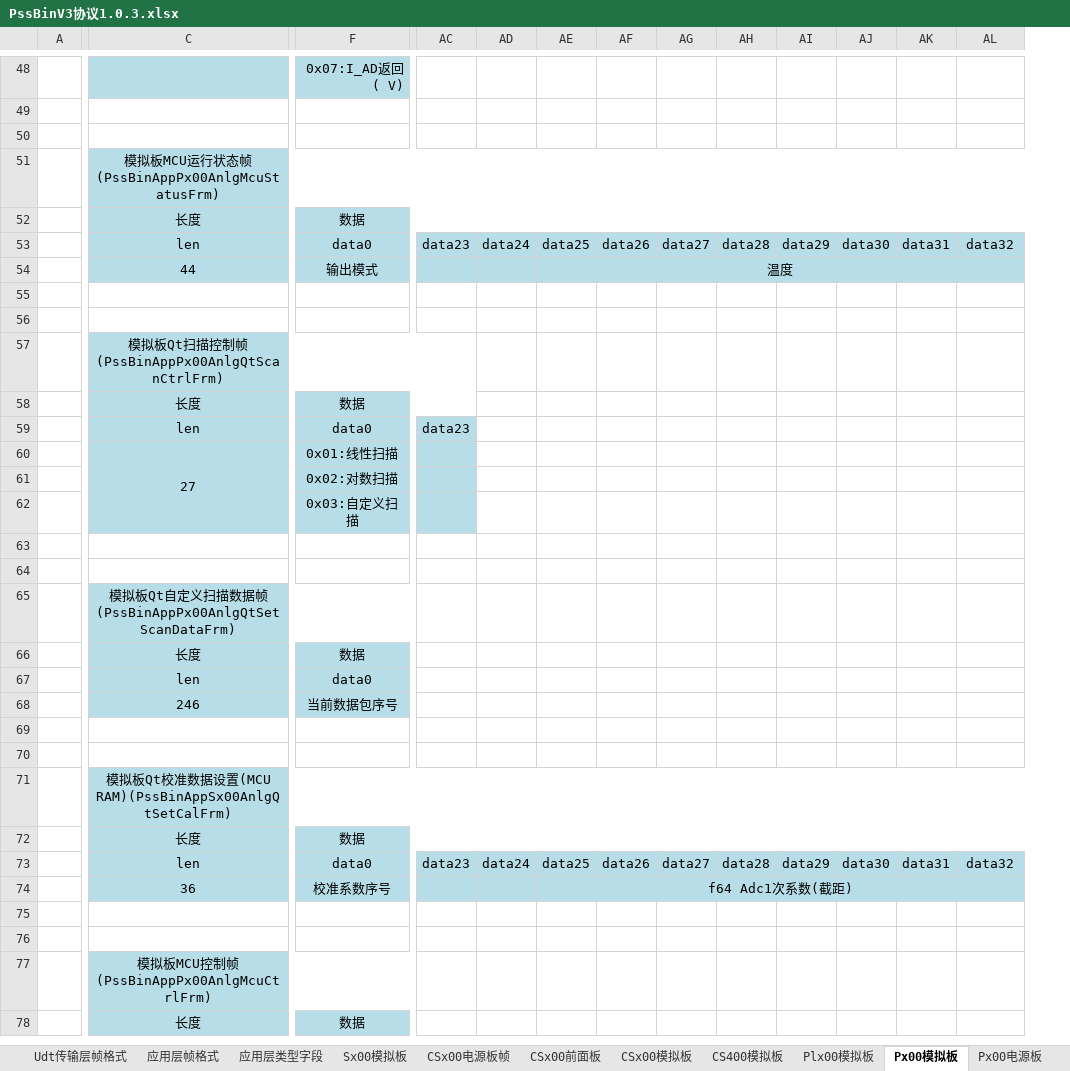
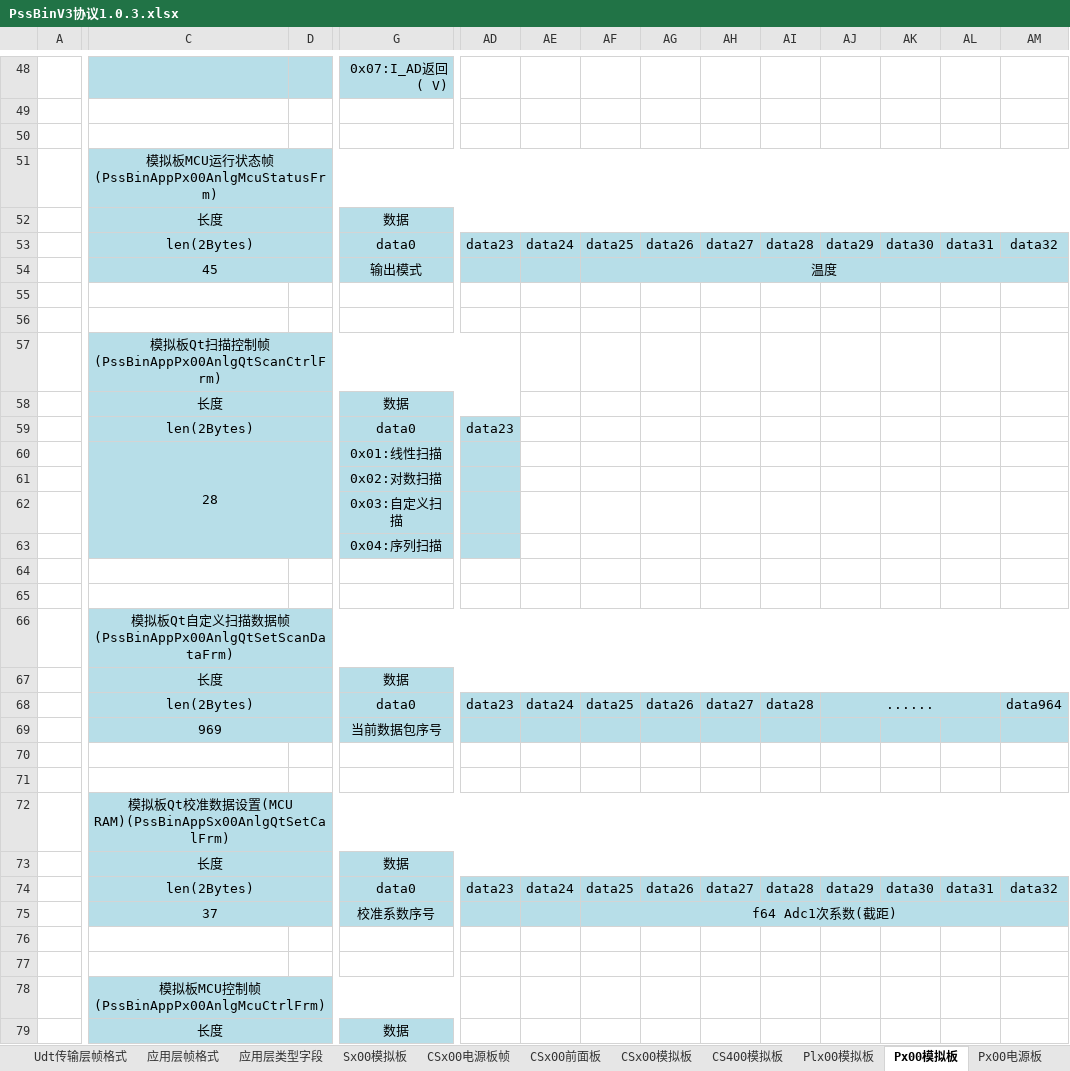
Before and after one commit to PathZW/Pss, an Excel workbook: 协议/PssBinV3协议1.0.3.xlsx, sheet Px00模拟板, drawn as a sheet; only a part is shown, gaps mark what is left out; values as stored, in another font and other column widths than the file's, no borders; removed rows and columns are numbered as before the commit, all else as after; rows hold the shown columns only; the diff covers the shown part only; the diff names each change by its address in the sheet, - before the commit and + after, or states it on an @@ line.

Commit message:
px00协议修改自定义扫描帧

```diff
--- a/协议/PssBinV3协议1.0.3.xlsx (sheet Px00模拟板)
+++ b/协议/PssBinV3协议1.0.3.xlsx (sheet Px00模拟板)
+column D, empty
+C52:D52 merged
-C53: len
+C53: len(2Bytes)
+C53:D53 merged
-C54: 44
+C54: 45
+C54:D54 merged
+C58:D58 merged
-C59: len
+C59: len(2Bytes)
+C59:D59 merged
-C60: 27
+C60: 28
-row 62:  |  | 0x03:自定义扫描
+row 62:  |  |  | 0x03:自定义扫描
+row 63:  |  |  | 0x04:序列扫描
-C65:AB65 merged
+C66:AM66 merged
-AD66:AM67 fill: none
+AD66:AM67 fill: #B7DEE8
+C67:D67 merged
-F66:AB66 merged
+G67:AM67 merged
-row 67:  | len | data0
-row 68:  | 246 | 当前数据包序号
+row 68:  | len(2Bytes) |  | data0 | data23 | data24 | data25 | data26 | data27 | data28 | ...... |  |  | data964
+row 69:  | 969 |  | 当前数据包序号
+C73:D73 merged
-C74: len
+C74: len(2Bytes)
+C74:D74 merged
-C75: 36
+C75: 37
+C75:D75 merged
+C79:D79 merged
```
Also changed, not shown: 1 added row, 1 removed row, 17 edited cells, cell formats and merged cells elsewhere in this sheet, sheet 公用帧.
